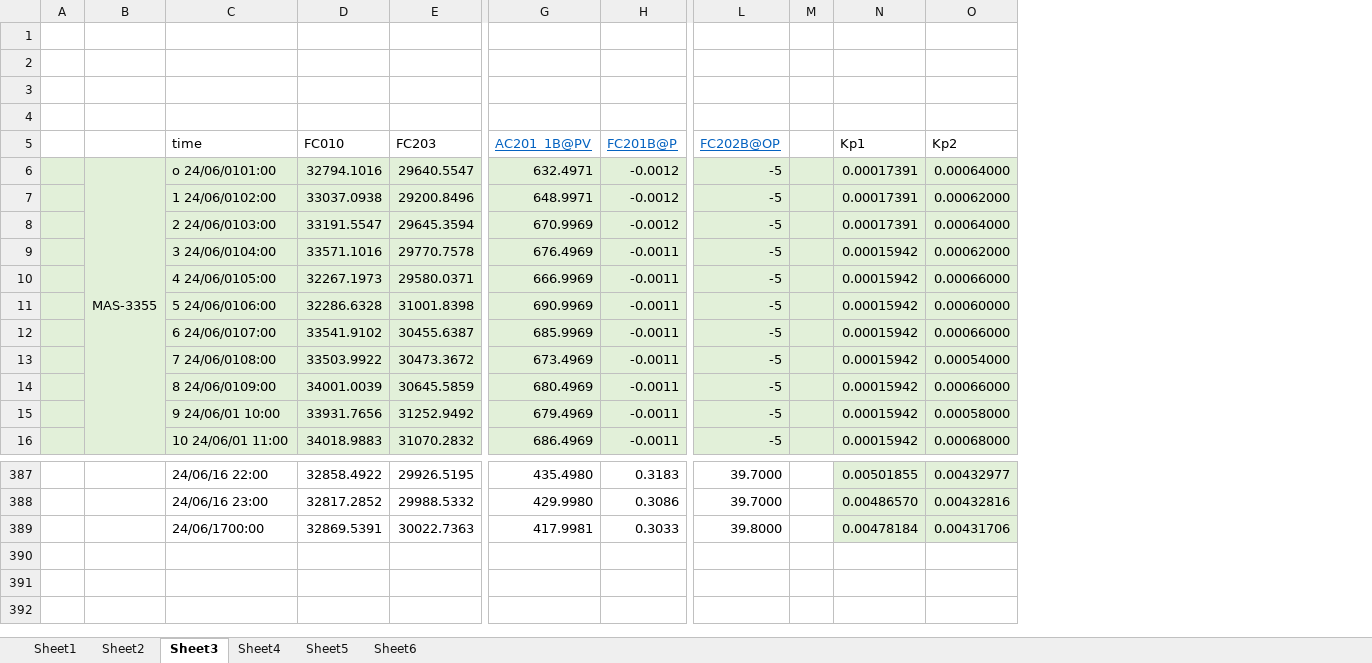
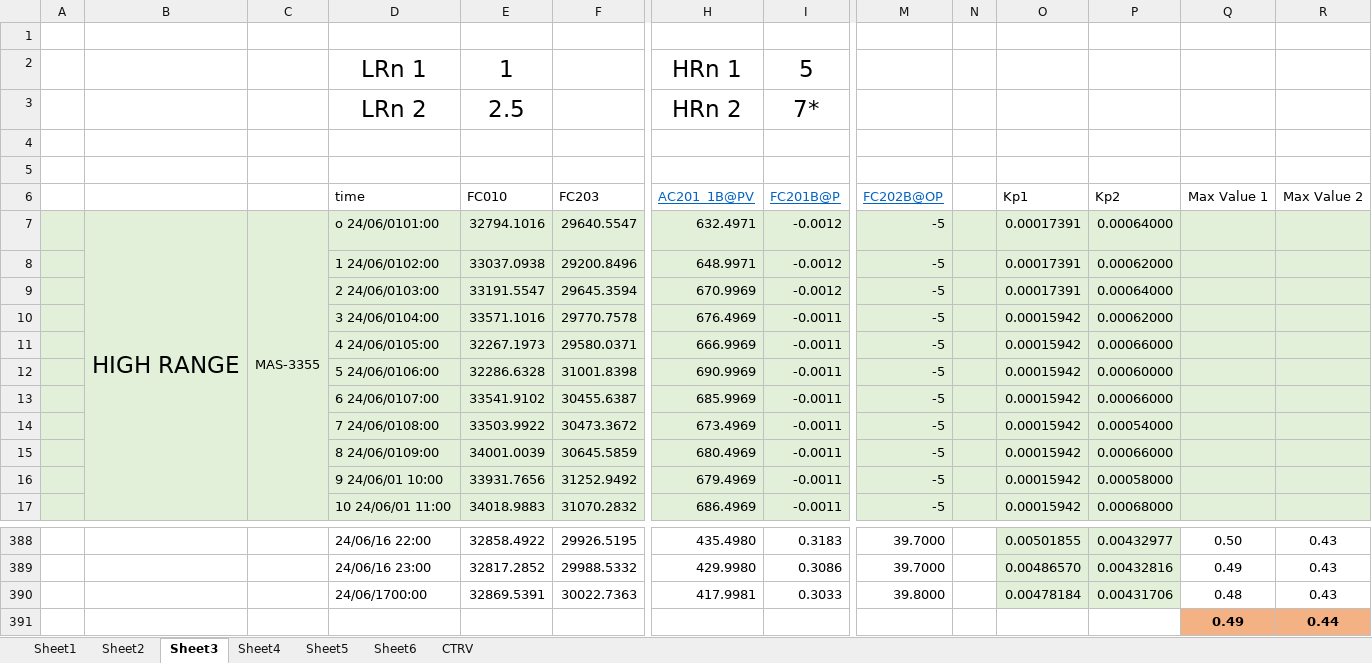
Before and after one commit to MuhammadRiyanMadya/flakes, an Excel workbook: data/Data.xlsx, sheet Sheet3, drawn as a sheet; only a part is shown, gaps mark what is left out; values as stored, in another font and other column widths than the file's, no borders; charts and pictures not drawn; addresses are those after the commit; rows hold the shown columns only; the diff names each change by its address in the sheet, - before the commit and + after, or states it on an @@ line.

```diff
--- a/data/Data.xlsx (sheet Sheet3)
+++ b/data/Data.xlsx (sheet Sheet3)
+sheet tab: CTRV
+column B, row 7: HIGH RANGE
+column Q (Max Value 1), rows 388-390: 0.50 | 0.49 | 0.48
+column R (Max Value 2), rows 388-390: all 0.43
-row 2: (empty)
+row 2:  |  |  | LRn 1 | 1 |  | HRn 1 | 5
+row 3:  |  |  | LRn 2 | 2.5 |  | HRn 2 | 7*
+row 391:  |  |  |  |  |  |  |  |  |  |  |  | 0.49 | 0.44
```
Also changed, not shown: formulas that keep their value, charts or pictures.
